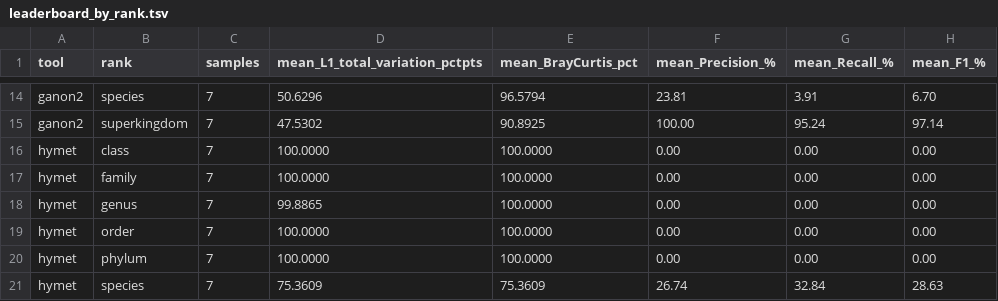
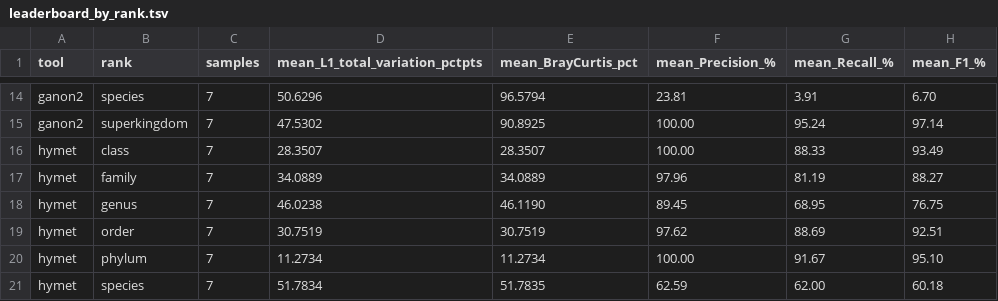
Before and after one commit to ieeta-pt/HYMET, a TSV file: results/bench/leaderboard_by_rank.tsv, drawn as a sheet; only a part is shown, gaps mark what is left out; the diff covers the shown part only.

```diff
--- a/results/bench/leaderboard_by_rank.tsv
+++ b/results/bench/leaderboard_by_rank.tsv
@@ -15,7 +15,7 @@ ganon2	species	7	50.6296	96.5794	23.81	3.91	6.70
 ganon2	superkingdom	7	47.5302	90.8925	100.00	95.24	97.14
-hymet	class	7	100.0000	100.0000	0.00	0.00	0.00
-hymet	family	7	100.0000	100.0000	0.00	0.00	0.00
-hymet	genus	7	99.8865	100.0000	0.00	0.00	0.00
-hymet	order	7	100.0000	100.0000	0.00	0.00	0.00
-hymet	phylum	7	100.0000	100.0000	0.00	0.00	0.00
-hymet	species	7	75.3609	75.3609	26.74	32.84	28.63
+hymet	class	7	28.3507	28.3507	100.00	88.33	93.49
+hymet	family	7	34.0889	34.0889	97.96	81.19	88.27
+hymet	genus	7	46.0238	46.1190	89.45	68.95	76.75
+hymet	order	7	30.7519	30.7519	97.62	88.69	92.51
+hymet	phylum	7	11.2734	11.2734	100.00	91.67	95.10
+hymet	species	7	51.7834	51.7835	62.59	62.00	60.18
```
Also changed, not shown: 59 edited cells elsewhere in this file, results/bench/runtime_memory.tsv, results/bench/summary_per_tool_per_sample.tsv, 20 other files.
